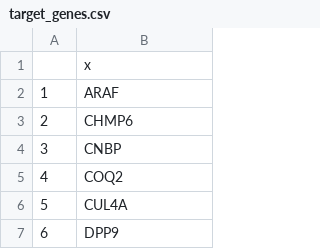
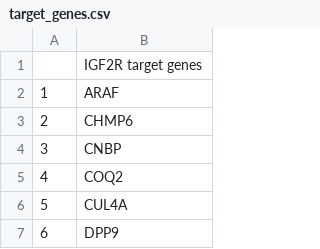
Before and after one commit to GMaciag/ZS_case_study, a CSV file: code/output/target_genes.csv, drawn as a sheet; only a part is shown.

Commit message:
Create a heatmap with target genes

```diff
--- a/code/output/target_genes.csv
+++ b/code/output/target_genes.csv
@@ -1,2 +1,2 @@
-"","x"
+"","IGF2R target genes"
 "1","ARAF"
```
Also changed, not shown: 5 other files.
